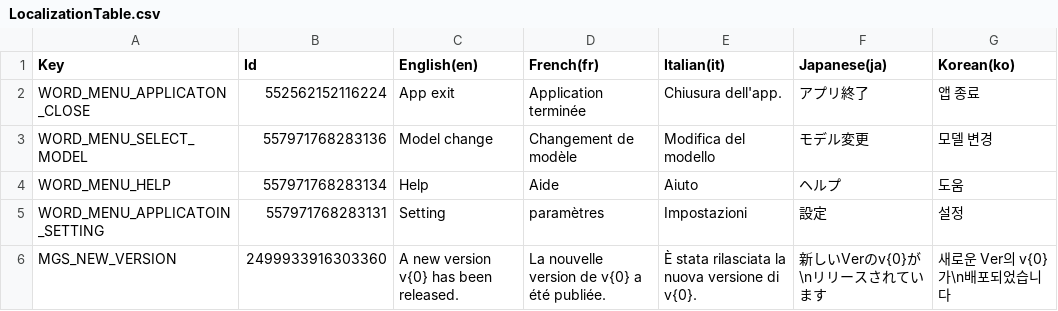
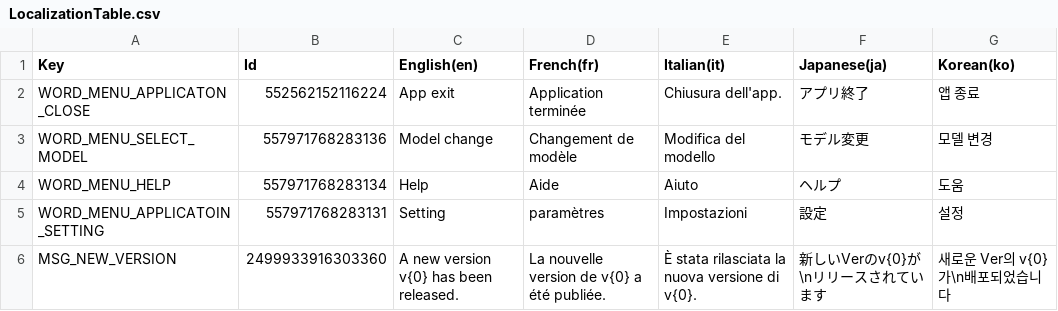
Before and after one commit to MidraLab/uDesktopMascot, a CSV file: Assets/uDesktopMascot/LocalizationTable/LocalizationTable.csv, drawn as a sheet.

```diff
--- a/Assets/uDesktopMascot/LocalizationTable/LocalizationTable.csv
+++ b/Assets/uDesktopMascot/LocalizationTable/LocalizationTable.csv
@@ -5,2 +5,2 @@ Key,Id,English(en),French(fr),Italian(it),Japanese(ja),Korean(ko)
 "WORD_MENU_APPLICATOIN_SETTING",557971768283131,"Setting","paramètres","Impostazioni","設定","설정"
-"MGS_NEW_VERSION",2499933916303360,"A new version v{0} has been released.","La nouvelle version de v{0} a été publiée.","È stata rilasciata la nuova versione di v{0}.","新しいVerのv{0}が\nリリースされています","새로운 Ver의 v{0}가\n배포되었습니다"
+"MSG_NEW_VERSION",2499933916303360,"A new version v{0} has been released.","La nouvelle version de v{0} a été publiée.","È stata rilasciata la nuova versione di v{0}.","新しいVerのv{0}が\nリリースされています","새로운 Ver의 v{0}가\n배포되었습니다"
```
Also changed, not shown: 6 other files.
